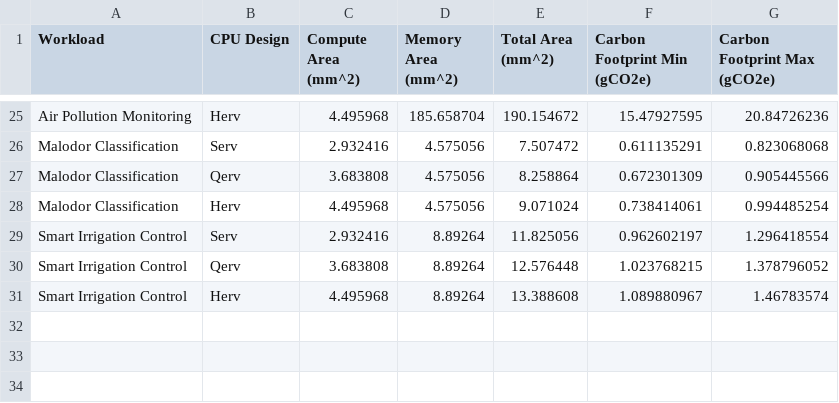
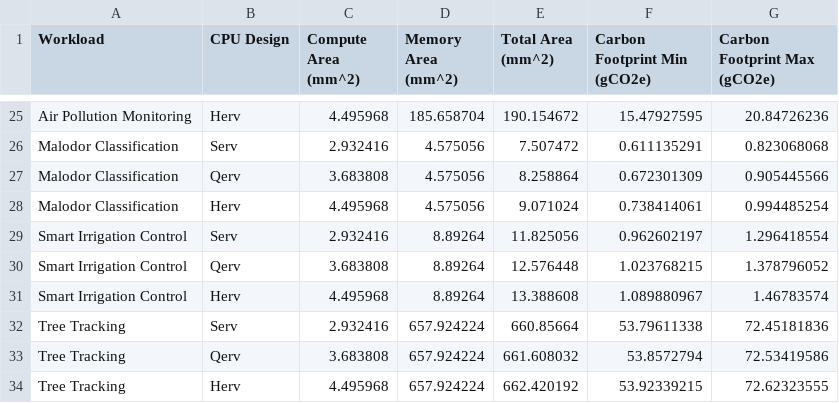
Before and after one commit to ShvetankPrakash/FlexiFlow, a CSV file: model/embodied-carbon.csv, drawn as a sheet; only a part is shown, gaps mark what is left out.

```diff
--- a/model/embodied-carbon.csv
+++ b/model/embodied-carbon.csv
@@ -31 +31,4 @@ Smart Irrigation Control,Qerv,3.683808,8.89264,12.576448,1.023768215,1.378796052
 Smart Irrigation Control,Herv,4.495968,8.89264,13.388608,1.089880967,1.46783574
+Tree Tracking,Serv,2.932416,657.924224,660.85664,53.79611338,72.45181836
+Tree Tracking,Qerv,3.683808,657.924224,661.608032,53.8572794,72.53419586
+Tree Tracking,Herv,4.495968,657.924224,662.420192,53.92339215,72.62323555
```
Also changed, not shown: model/memory.csv, 5 other files.
